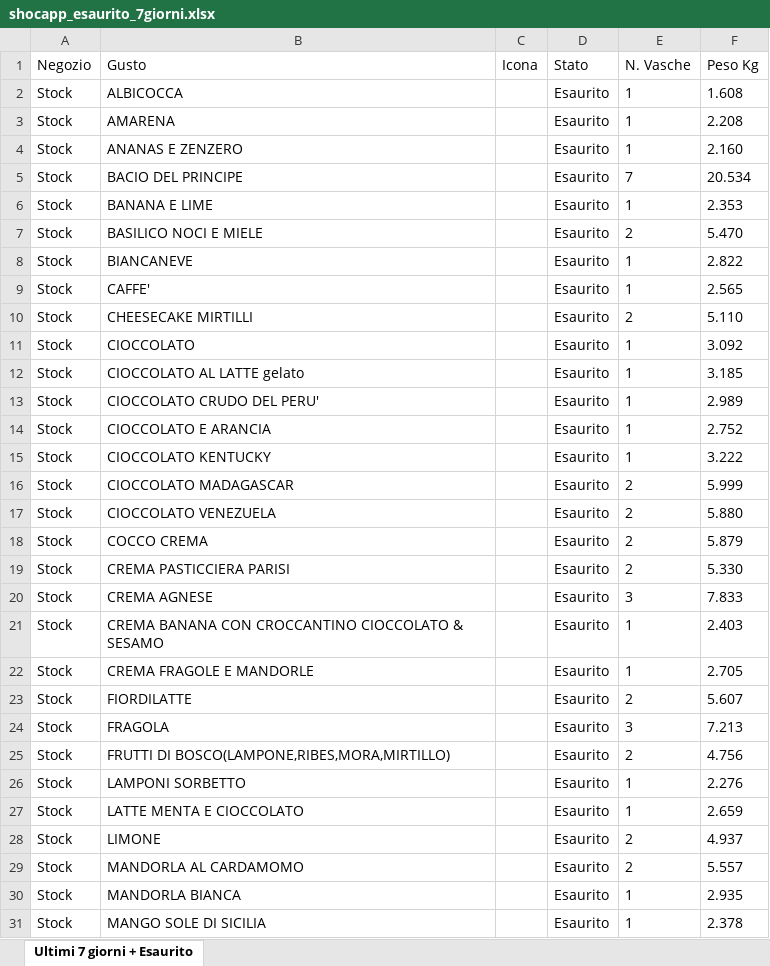
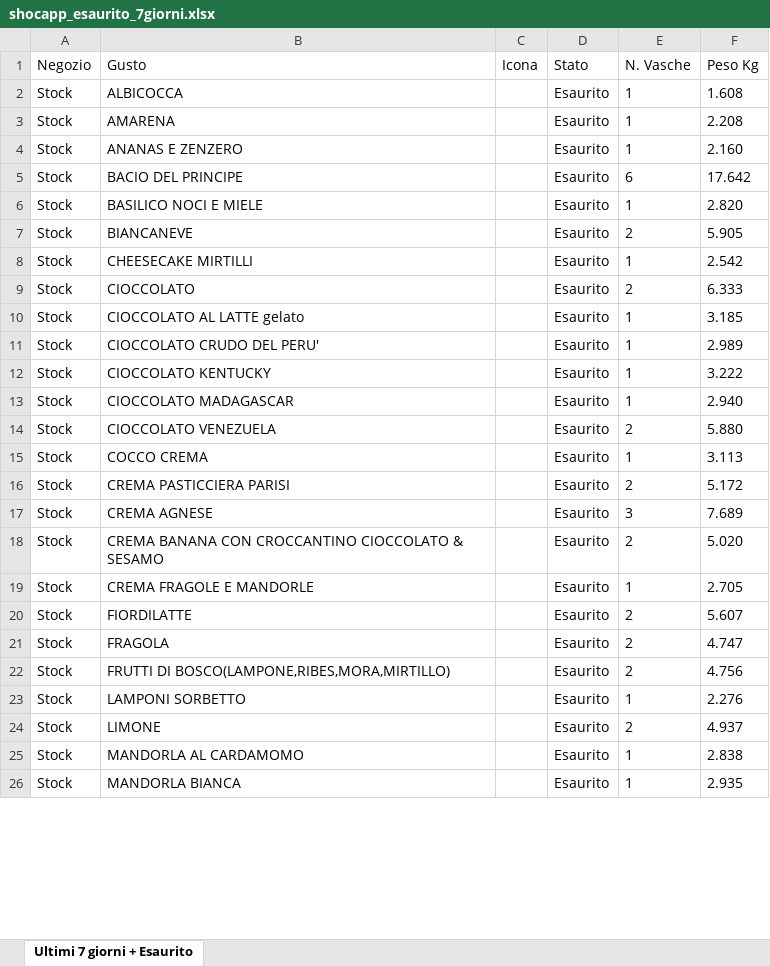
Before and after one commit to miladreihanpour-programmer/fatamorgana, an Excel workbook: output/shocapp_esaurito_7giorni.xlsx, sheet Ultimi 7 giorni + Esaurito, drawn as a sheet; only a part is shown; values as stored, in another font and other column widths than the file's, no borders; removed rows and columns are numbered as before the commit, all else as after; the diff covers the shown part only; the diff names each change by its address in the sheet, - before the commit and + after, or states it on an @@ line.

```diff
--- a/output/shocapp_esaurito_7giorni.xlsx (sheet Ultimi 7 giorni + Esaurito)
+++ b/output/shocapp_esaurito_7giorni.xlsx (sheet Ultimi 7 giorni + Esaurito)
-E5 (N. Vasche): 7
+E5 (N. Vasche): 6
-F5 (Peso Kg): 20.534
+F5 (Peso Kg): 17.642
-row 6: Stock | BANANA E LIME |  | Esaurito | 1 | 2.353
-E6 (N. Vasche): 2
+E6 (N. Vasche): 1
-F6 (Peso Kg): 5.470
+F6 (Peso Kg): 2.820
-E7 (N. Vasche): 1
+E7 (N. Vasche): 2
-F7 (Peso Kg): 2.822
+F7 (Peso Kg): 5.905
-row 9: Stock | CAFFE' |  | Esaurito | 1 | 2.565
-E8 (N. Vasche): 2
+E8 (N. Vasche): 1
-F8 (Peso Kg): 5.110
+F8 (Peso Kg): 2.542
-E9 (N. Vasche): 1
+E9 (N. Vasche): 2
-F9 (Peso Kg): 3.092
+F9 (Peso Kg): 6.333
-row 14: Stock | CIOCCOLATO E ARANCIA |  | Esaurito | 1 | 2.752
-E13 (N. Vasche): 2
+E13 (N. Vasche): 1
-F13 (Peso Kg): 5.999
+F13 (Peso Kg): 2.940
-E15 (N. Vasche): 2
+E15 (N. Vasche): 1
-F15 (Peso Kg): 5.879
+F15 (Peso Kg): 3.113
-F16 (Peso Kg): 5.330
+F16 (Peso Kg): 5.172
-F17 (Peso Kg): 7.833
+F17 (Peso Kg): 7.689
-E18 (N. Vasche): 1
+E18 (N. Vasche): 2
-F18 (Peso Kg): 2.403
+F18 (Peso Kg): 5.020
-E21 (N. Vasche): 3
+E21 (N. Vasche): 2
-F21 (Peso Kg): 7.213
+F21 (Peso Kg): 4.747
-row 27: Stock | LATTE MENTA E CIOCCOLATO |  | Esaurito | 1 | 2.659
-E25 (N. Vasche): 2
+E25 (N. Vasche): 1
-F25 (Peso Kg): 5.557
+F25 (Peso Kg): 2.838
-row 31: Stock | MANGO SOLE DI SICILIA |  | Esaurito | 1 | 2.378
```
Also changed, not shown: 1 added row, 3 removed rows and 20 edited cells elsewhere in this sheet, output/shocapp_da_ordinare.xlsx, output/shocapp_mantenimento_tutto.xlsx, 6 other files.
